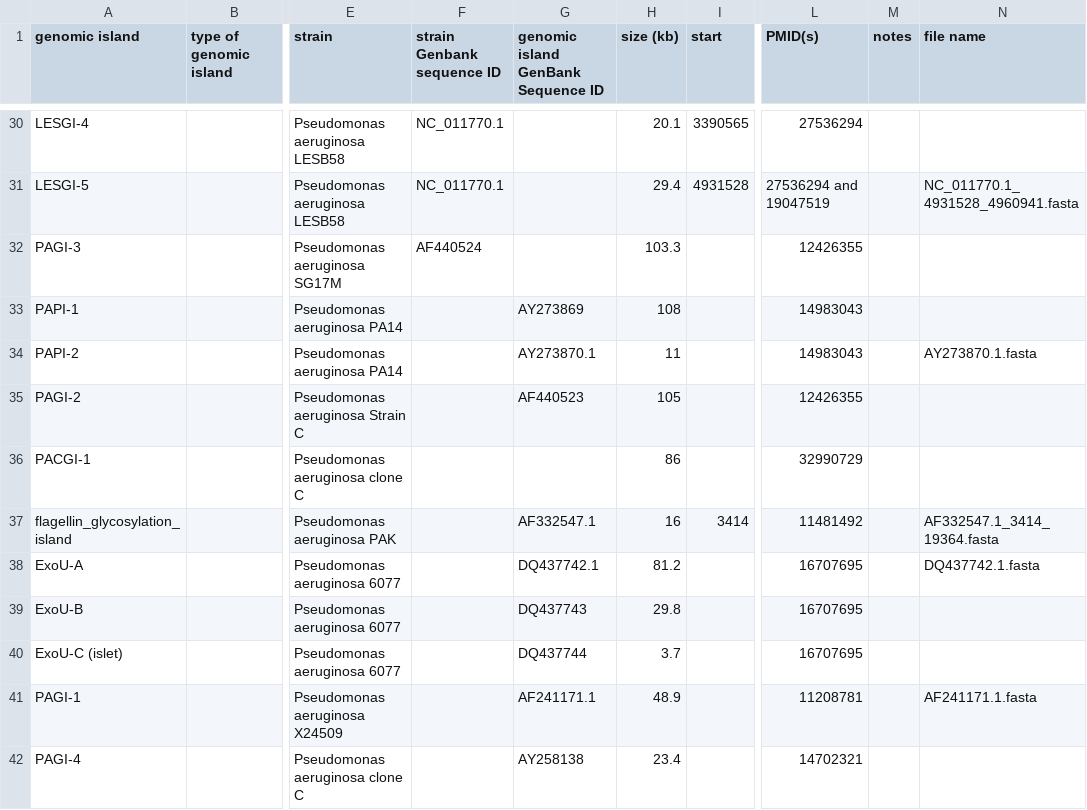
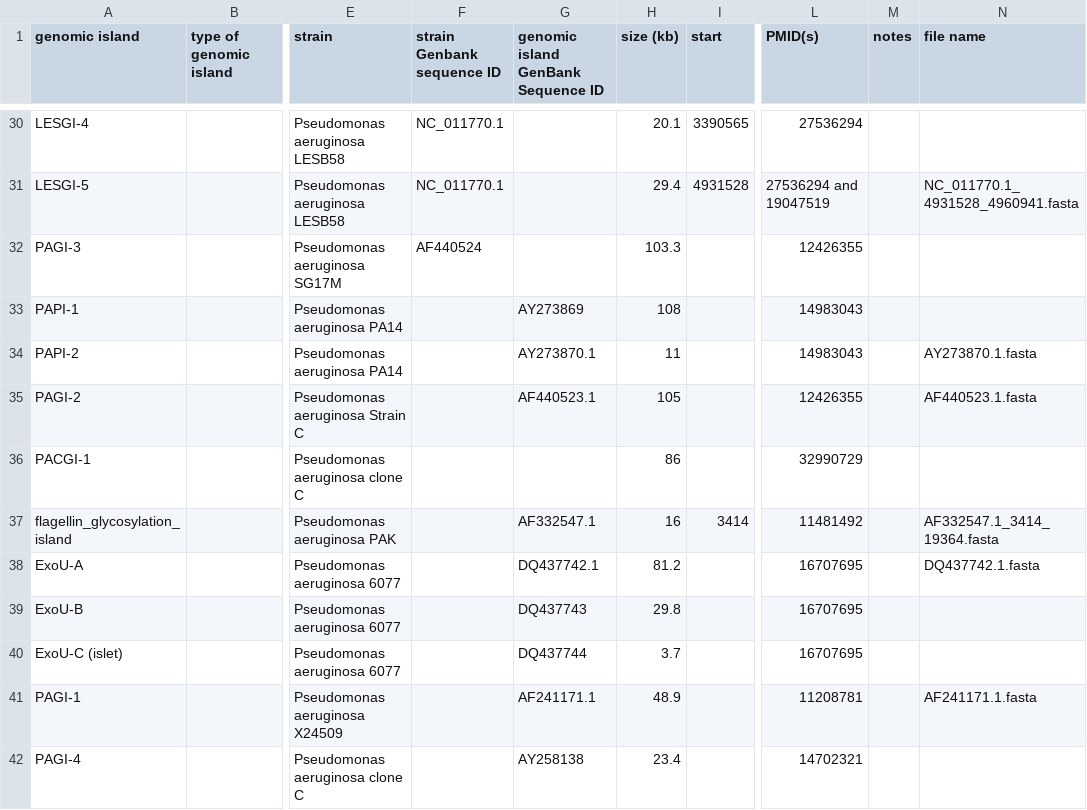
Before and after one commit to brinkmanlab/curated_GIs, a CSV file: GIs.csv, drawn as a sheet; only a part is shown, gaps mark what is left out; the diff names each change by its address in the sheet, - before the commit and + after, or states it on an @@ line.

Commit message:
Update GIs.csv

```diff
--- a/GIs.csv
+++ b/GIs.csv
-G35: AF440523
+G35: AF440523.1
-N35 (file name): (empty)
+N35 (file name): AF440523.1.fasta
```
